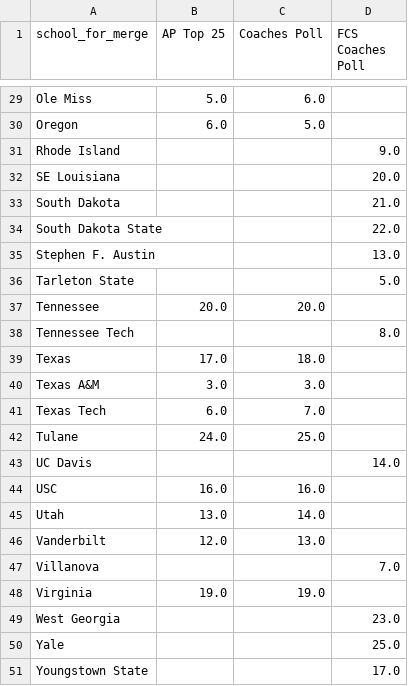
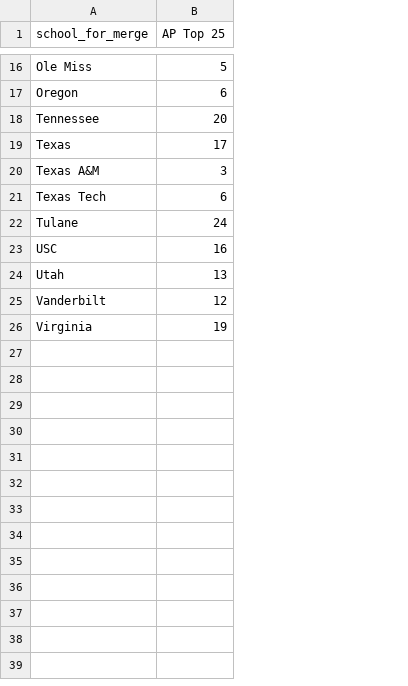
Before and after one commit to CfbPenaltyData/fbs-penalty-dashboard, a CSV file: rankings_2025_fbs_latest_week_pivot.csv, drawn as a sheet; only a part is shown, gaps mark what is left out; removed rows and columns are numbered as before the commit, all else as after; the diff covers the shown part only; the diff names each change by its address in the sheet, - before the commit and + after, or states it on an @@ line.

```diff
--- a/rankings_2025_fbs_latest_week_pivot.csv
+++ b/rankings_2025_fbs_latest_week_pivot.csv
-column C (Coaches Poll), rows 29-30: 6.0 | 5.0; row 37: 20.0; rows 39-42: 18.0 | 3.0 | 7.0 | 25.0; rows 44-46: 16.0 | 14.0 | 13.0; row 48: 19.0
-column D (FCS Coaches Poll), empty
-B16 (AP Top 25): 5.0
+B16 (AP Top 25): 5
-B17 (AP Top 25): 6.0
+B17 (AP Top 25): 6
-row 31: Rhode Island |  |  | 9.0
-row 32: SE Louisiana |  |  | 20.0
-row 33: South Dakota |  |  | 21.0
-row 34: South Dakota State |  |  | 22.0
-row 35: Stephen F. Austin |  |  | 13.0
-row 36: Tarleton State |  |  | 5.0
-B18 (AP Top 25): 20.0
+B18 (AP Top 25): 20
-row 38: Tennessee Tech |  |  | 8.0
-B19 (AP Top 25): 17.0
+B19 (AP Top 25): 17
-B20 (AP Top 25): 3.0
+B20 (AP Top 25): 3
-B21 (AP Top 25): 6.0
+B21 (AP Top 25): 6
-B22 (AP Top 25): 24.0
+B22 (AP Top 25): 24
-row 43: UC Davis |  |  | 14.0
-B23 (AP Top 25): 16.0
+B23 (AP Top 25): 16
-B24 (AP Top 25): 13.0
+B24 (AP Top 25): 13
-B25 (AP Top 25): 12.0
+B25 (AP Top 25): 12
-row 47: Villanova |  |  | 7.0
-B26 (AP Top 25): 19.0
+B26 (AP Top 25): 19
-row 49: West Georgia |  |  | 23.0
-row 50: Yale |  |  | 25.0
-row 51: Youngstown State |  |  | 17.0
```
Also changed, not shown: 13 removed rows and 14 edited cells elsewhere in this file, fbs_teams.csv, penalties_2025_FBS_committed_season.csv, 47 other files.
